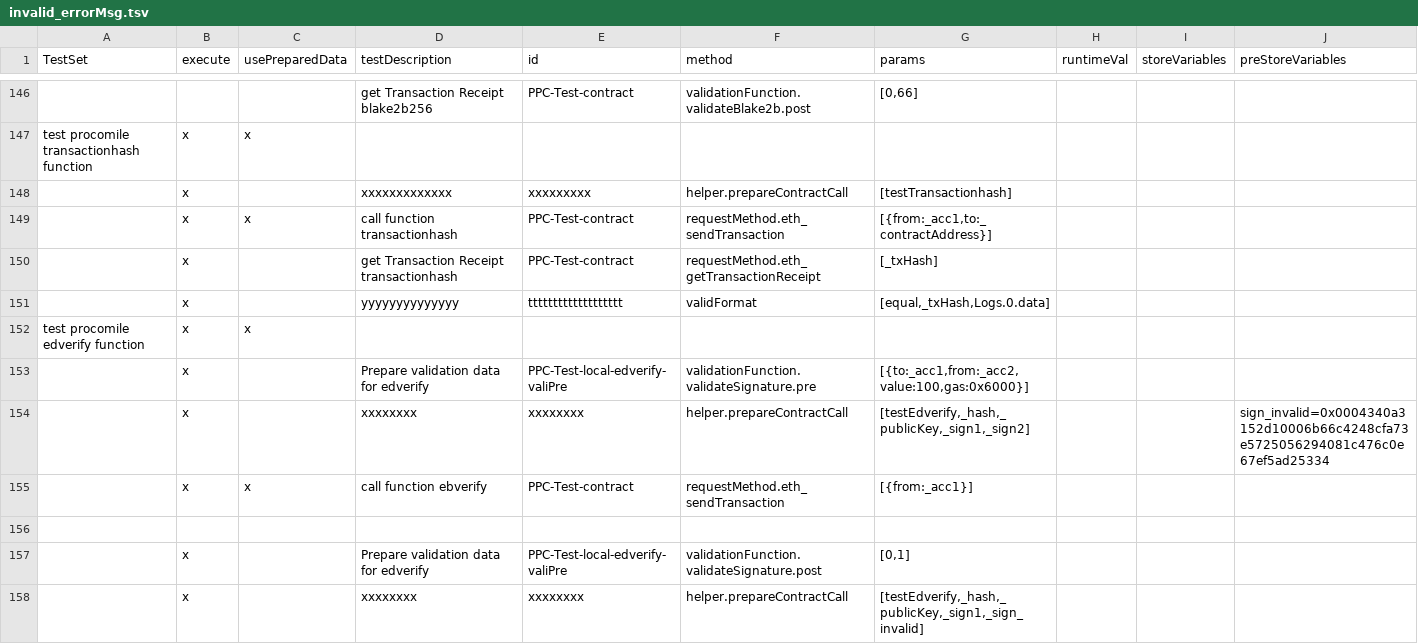
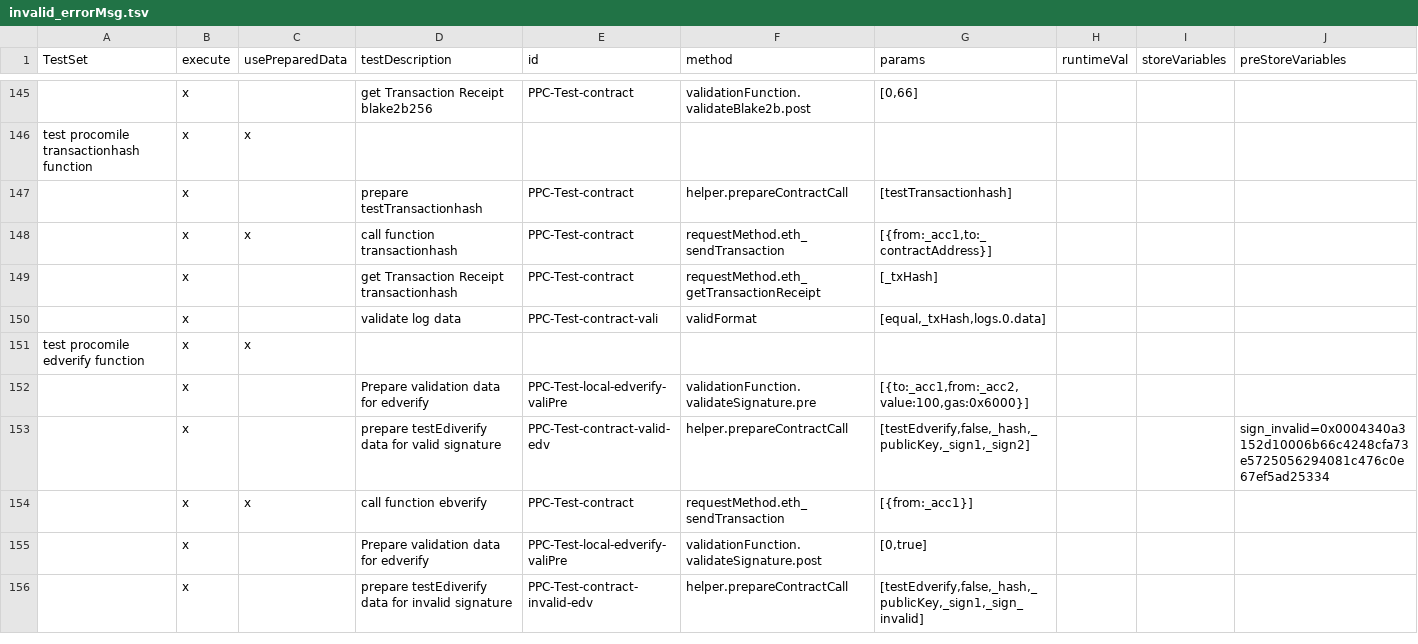
Before and after one commit to makkii-dev/qa-rpc, a TSV file: test_cases/invalid_errorMsg.tsv, drawn as a sheet; only a part is shown, gaps mark what is left out; removed rows and columns are numbered as before the commit, all else as after; the diff covers the shown part only; the diff names each change by its address in the sheet, - before the commit and + after, or states it on an @@ line.

```diff
--- a/test_cases/invalid_errorMsg.tsv
+++ b/test_cases/invalid_errorMsg.tsv
-B145 (execute): (empty)
+B145 (execute): x
-D147 (testDescription): xxxxxxxxxxxxx
+D147 (testDescription): prepare testTransactionhash
-E147 (id): xxxxxxxxx
+E147 (id): PPC-Test-contract
-D150 (testDescription): yyyyyyyyyyyyyy
+D150 (testDescription): validate log data
-E150 (id): ttttttttttttttttttt
+E150 (id): PPC-Test-contract-vali
-G150 (params): [equal,_txHash,Logs.0.data]
+G150 (params): [equal,_txHash,logs.0.data]
-D153 (testDescription): xxxxxxxx
+D153 (testDescription): prepare testEdiverify data for valid signature
-E153 (id): xxxxxxxx
+E153 (id): PPC-Test-contract-valid-edv
-G153 (params): [testEdverify,_hash,_publicKey,_sign1,_sign2]
+G153 (params): [testEdverify,false,_hash,_publicKey,_sign1,_sign2]
-row 156: (empty)
-G155 (params): [0,1]
+G155 (params): [0,true]
-D156 (testDescription): xxxxxxxx
+D156 (testDescription): prepare testEdiverify data for invalid signature
-E156 (id): xxxxxxxx
+E156 (id): PPC-Test-contract-invalid-edv
-G156 (params): [testEdverify,_hash,_publicKey,_sign1,_sign_invalid]
+G156 (params): [testEdverify,false,_hash,_publicKey,_sign1,_sign_invalid]
```
Also changed, not shown: 2 added rows, 3 removed rows and 33 edited cells elsewhere in this file, 8 other files.
